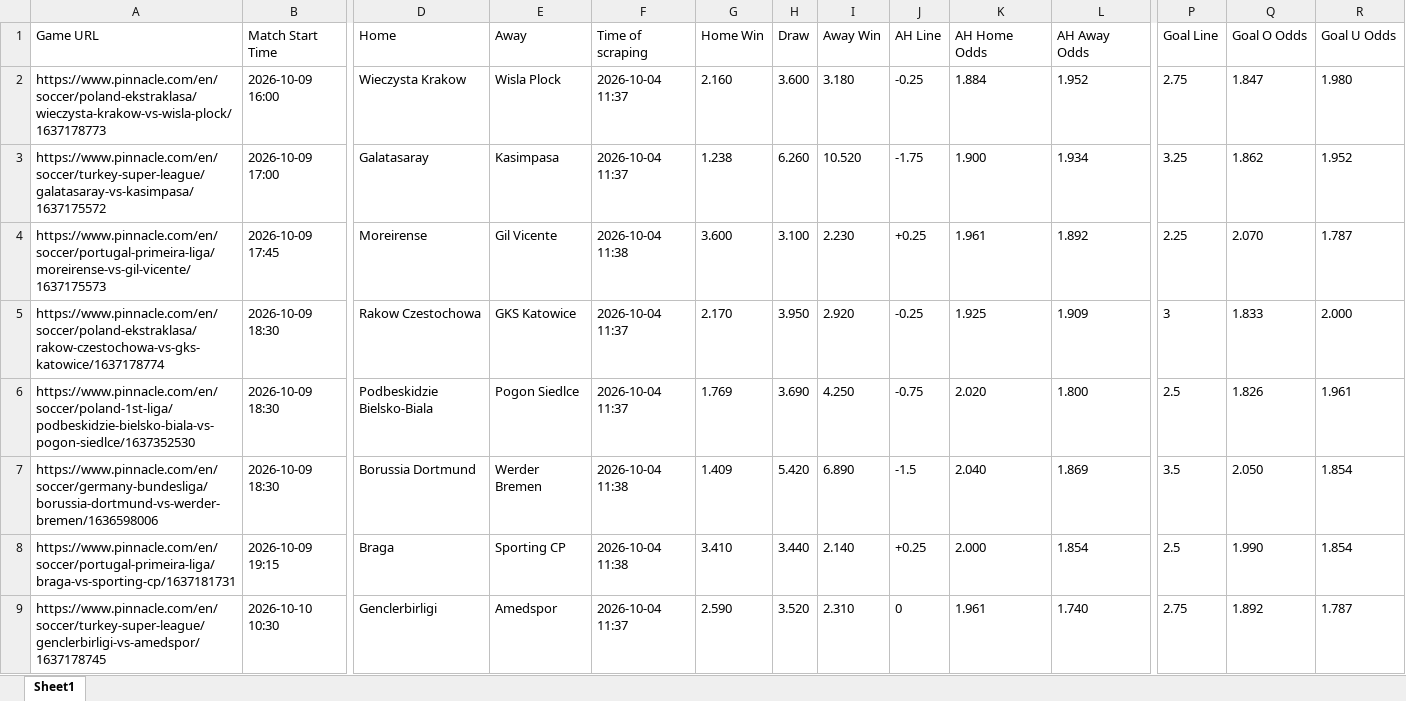
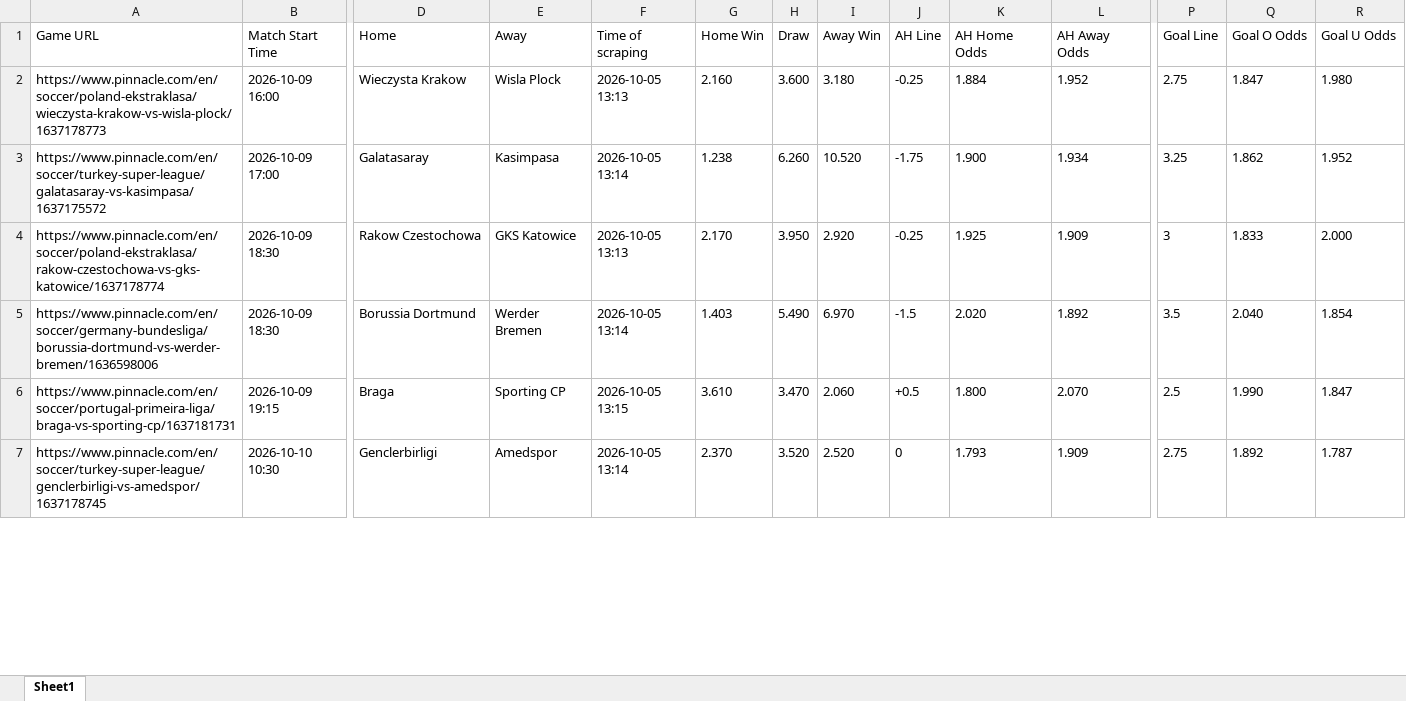
Before and after one commit to super-luke-chambers/pin_scraper, an Excel workbook: outputs/pinnacle_odds_data.xlsx, sheet Sheet1, drawn as a sheet; only a part is shown, gaps mark what is left out; values as stored, in another font and other column widths than the file's, no borders; removed rows and columns are numbered as before the commit, all else as after; rows hold the shown columns only; the diff covers the shown part only; the diff names each change by its address in the sheet, - before the commit and + after, or states it on an @@ line.

```diff
--- a/outputs/pinnacle_odds_data.xlsx (sheet Sheet1)
+++ b/outputs/pinnacle_odds_data.xlsx (sheet Sheet1)
-F2 (Time of scraping): 2026-10-04 11:37
+F2 (Time of scraping): 2026-10-05 13:13
-F3 (Time of scraping): 2026-10-04 11:37
+F3 (Time of scraping): 2026-10-05 13:14
-row 4: https://www.pinnacle.com/en/soccer/portugal-primeira-liga/moreirense-vs-gil-vicente/1637175573 | 2026-10-09 17:45 | Moreirense | Gil Vicente | 2026-10-04 11:38 | 3.600 | 3.100 | 2.230 | +0.25 | 1.961 | 1.892 | 2.25 | 2.070 | 1.787
-F4 (Time of scraping): 2026-10-04 11:37
+F4 (Time of scraping): 2026-10-05 13:13
-row 6: https://www.pinnacle.com/en/soccer/poland-1st-liga/podbeskidzie-bielsko-biala-vs-pogon-siedlce/1637352530 | 2026-10-09 18:30 | Podbeskidzie Bielsko-Biala | Pogon Siedlce | 2026-10-04 11:37 | 1.769 | 3.690 | 4.250 | -0.75 | 2.020 | 1.800 | 2.5 | 1.826 | 1.961
-F5 (Time of scraping): 2026-10-04 11:38
+F5 (Time of scraping): 2026-10-05 13:14
-G5 (Home Win): 1.409
+G5 (Home Win): 1.403
-H5 (Draw): 5.420
+H5 (Draw): 5.490
-I5 (Away Win): 6.890
+I5 (Away Win): 6.970
-K5 (AH Home Odds): 2.040
+K5 (AH Home Odds): 2.020
-L5 (AH Away Odds): 1.869
+L5 (AH Away Odds): 1.892
-Q5 (Goal O Odds): 2.050
+Q5 (Goal O Odds): 2.040
-F6 (Time of scraping): 2026-10-04 11:38
+F6 (Time of scraping): 2026-10-05 13:15
-G6 (Home Win): 3.410
+G6 (Home Win): 3.610
-H6 (Draw): 3.440
+H6 (Draw): 3.470
-I6 (Away Win): 2.140
+I6 (Away Win): 2.060
-J6 (AH Line): +0.25
+J6 (AH Line): +0.5
-K6 (AH Home Odds): 2.000
+K6 (AH Home Odds): 1.800
-L6 (AH Away Odds): 1.854
+L6 (AH Away Odds): 2.070
-R6 (Goal U Odds): 1.854
+R6 (Goal U Odds): 1.847
-F7 (Time of scraping): 2026-10-04 11:37
+F7 (Time of scraping): 2026-10-05 13:14
-G7 (Home Win): 2.590
+G7 (Home Win): 2.370
-I7 (Away Win): 2.310
+I7 (Away Win): 2.520
-K7 (AH Home Odds): 1.961
+K7 (AH Home Odds): 1.793
-L7 (AH Away Odds): 1.740
+L7 (AH Away Odds): 1.909
```
Also changed, not shown: 17 added rows, 5 removed rows and 40 edited cells elsewhere in this sheet, 1 other file.
